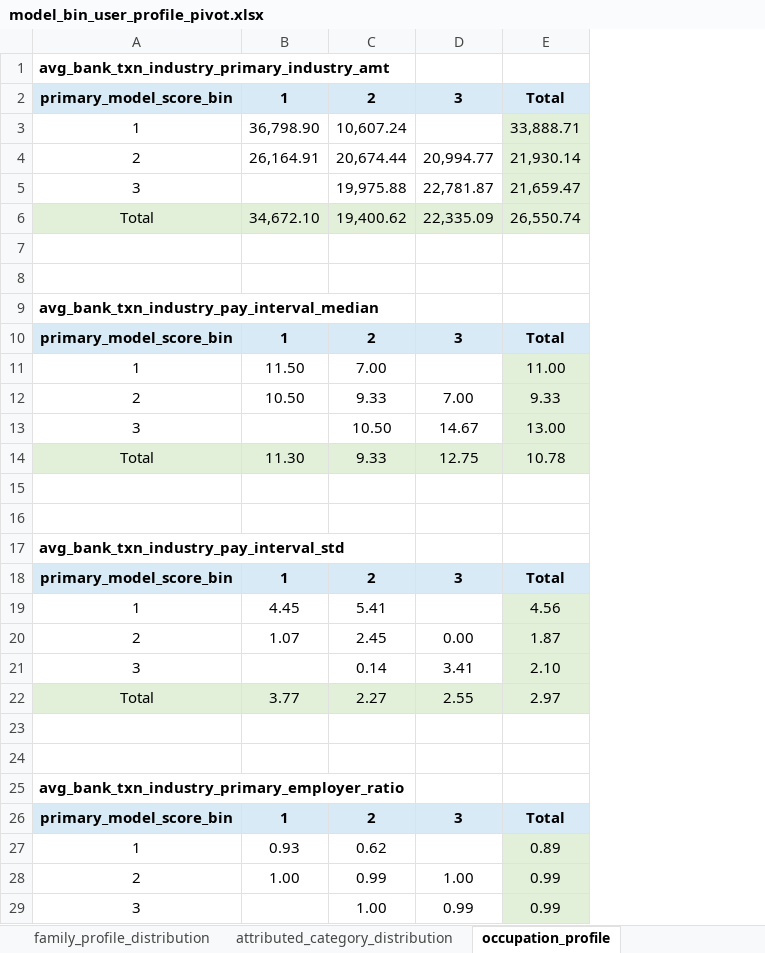
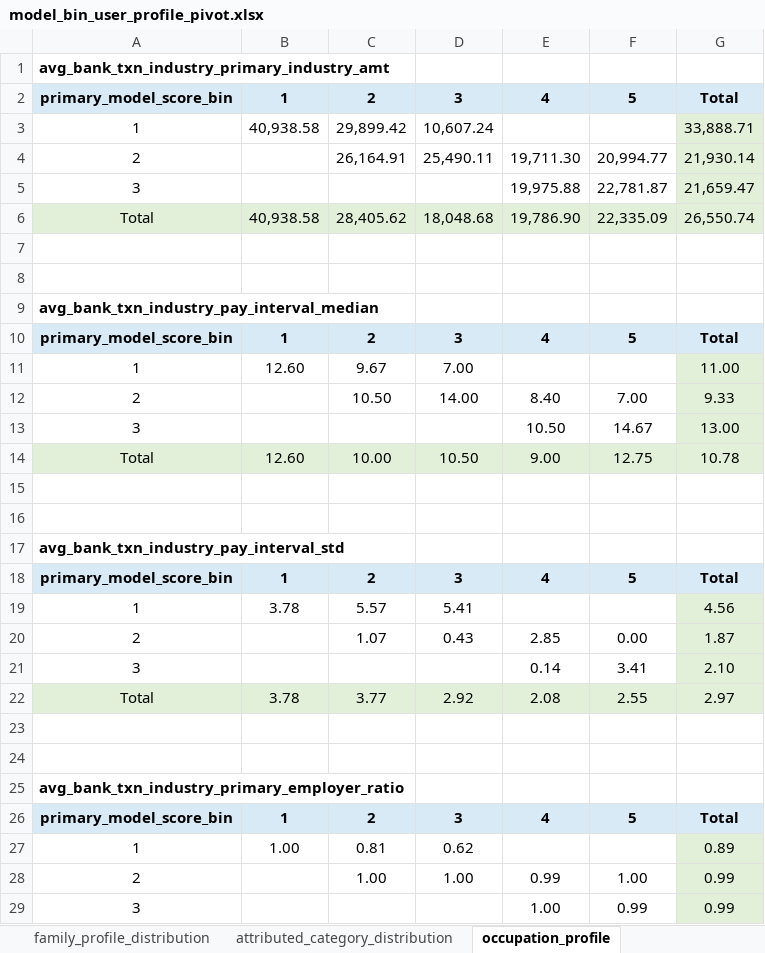
Before and after one commit to EliamZhang/modelreport, an Excel workbook: output/model_analysis_20260429/model_bin_user_profile_pivot.xlsx, sheet occupation_profile, drawn as a sheet; only a part is shown; values as stored, in another font and other column widths than the file's, no borders; addresses are those after the commit; the diff covers the shown part only; the diff names each change by its address in the sheet, - before the commit and + after, or states it on an @@ line.

```diff
--- a/output/model_analysis_20260429/model_bin_user_profile_pivot.xlsx (sheet occupation_profile)
+++ b/output/model_analysis_20260429/model_bin_user_profile_pivot.xlsx (sheet occupation_profile)
+column D, rows 2-28: 3 | 10,607.24 | 25,490.11 |  | 18,048.68 |  |  |  | 3 | 7.00 | 14.00 |  | 10.50 |  |  |  | 3 | 5.41 | 0.43 |  | 2.92 |  |  |  | 3 | 0.62 | 1.00
+column E, rows 2-29: 4 |  | 19,711.30 | 19,975.88 | 19,786.90 |  |  |  | 4 |  | 8.40 | 10.50 | 9.00 |  |  |  | 4 |  | 2.85 | 0.14 | 2.08 |  |  |  | 4 |  | 0.99 | 1.00
-F2: 3
+F2: 5
-B3: 36,798.90
+B3: 40,938.58
-C3: 10,607.24
+C3: 29,899.42
-B4: 26,164.91
+B4: (empty)
-C4: 20,674.44
+C4: 26,164.91
-C5: 19,975.88
+C5: (empty)
-B6: 34,672.10
+B6: 40,938.58
-C6: 19,400.62
+C6: 28,405.62
-F10: 3
+F10: 5
-B11: 11.50
+B11: 12.60
-C11: 7.00
+C11: 9.67
-B12: 10.50
+B12: (empty)
-C12: 9.33
+C12: 10.50
-C13: 10.50
+C13: (empty)
-B14: 11.30
+B14: 12.60
-C14: 9.33
+C14: 10.00
-F18: 3
+F18: 5
-B19: 4.45
+B19: 3.78
-C19: 5.41
+C19: 5.57
-B20: 1.07
+B20: (empty)
-C20: 2.45
+C20: 1.07
-C21: 0.14
+C21: (empty)
-B22: 3.77
+B22: 3.78
-C22: 2.27
+C22: 3.77
-F26: 3
+F26: 5
-B27: 0.93
+B27: 1.00
-C27: 0.62
+C27: 0.81
-B28: 1.00
+B28: (empty)
-C28: 0.99
+C28: 1.00
-C29: 1.00
+C29: (empty)
```
Also changed, not shown: 6 edited cells elsewhere in this sheet, sheet raw_user_profile_category_distribution, sheet raw_user_profile_numeric_cross_metrics, sheet basic_profile, output/model_analysis_20260429/model_bin_feature_mean_profile.xlsx, output/model_analysis_20260429/model_bin_risk_performance_pivot.xlsx, 2 other files.
